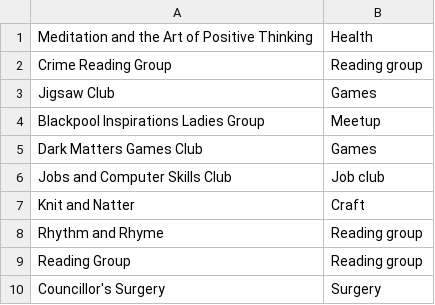
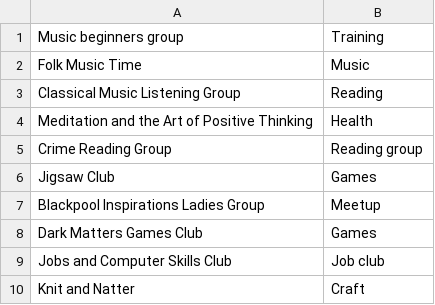
Before and after one commit to Doteveryone/NationalLibraryService, a CSV file: data/events.csv, drawn as a sheet; only a part is shown; the shorter side is filled out with more unchanged rows; the diff names each change by its address in the sheet, - before the commit and + after, or states it on an @@ line.

```diff
--- a/data/events.csv
+++ b/data/events.csv
+row 1: Music beginners group | Training
+row 2: Folk Music Time | Music
+row 3: Classical Music Listening Group | Reading
```
Also changed, not shown: 2 other files.
